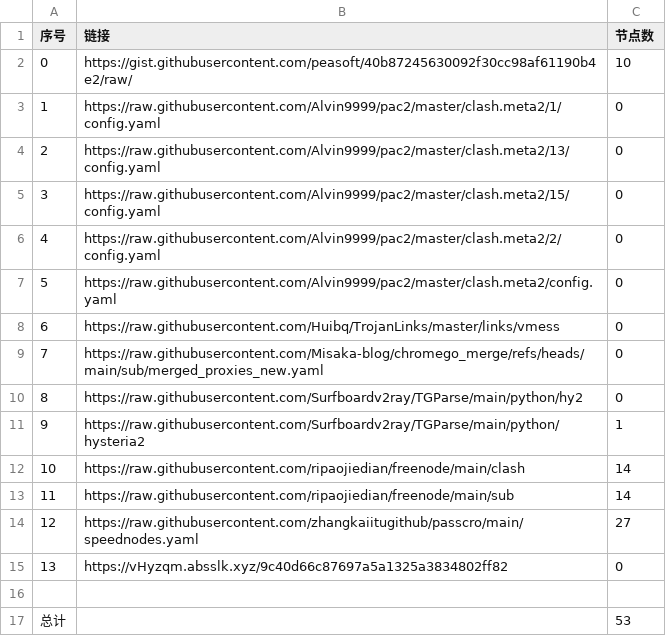
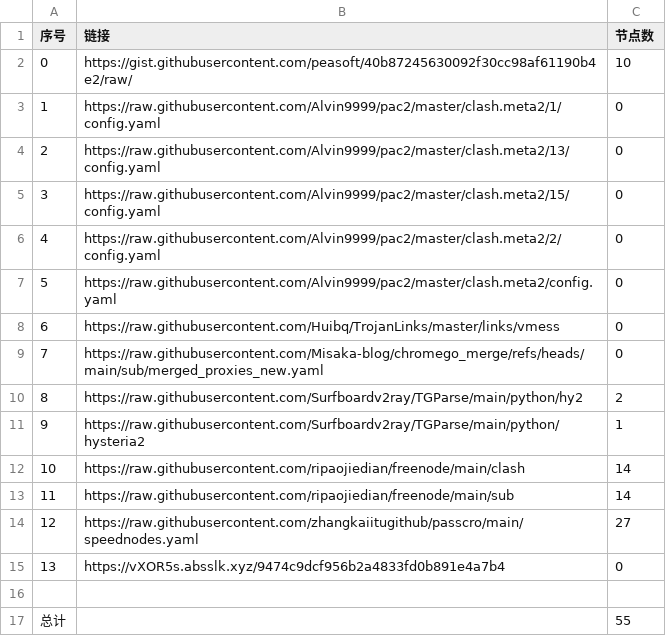
Before and after one commit to yxxyun/NoMoreWalls, a CSV file: list_result.csv, drawn as a sheet.

```diff
--- a/list_result.csv
+++ b/list_result.csv
@@ -9,3 +9,3 @@
 7,https://raw.githubusercontent.com/Misaka-blog/chromego_merge/refs/heads/main/sub/merged_proxies_new.yaml,0
-8,https://raw.githubusercontent.com/Surfboardv2ray/TGParse/main/python/hy2,0
+8,https://raw.githubusercontent.com/Surfboardv2ray/TGParse/main/python/hy2,2
 9,https://raw.githubusercontent.com/Surfboardv2ray/TGParse/main/python/hysteria2,1
@@ -14,4 +14,4 @@
 12,https://raw.githubusercontent.com/zhangkaiitugithub/passcro/main/speednodes.yaml,27
-13,https://vHyzqm.absslk.xyz/9c40d66c87697a5a1325a3834802ff82,0
+13,https://vXOR5s.absslk.xyz/9474c9dcf956b2a4833fd0b891e4a7b4,0
 
-总计,,53
+总计,,55
```
Also changed, not shown: 6 other files.
